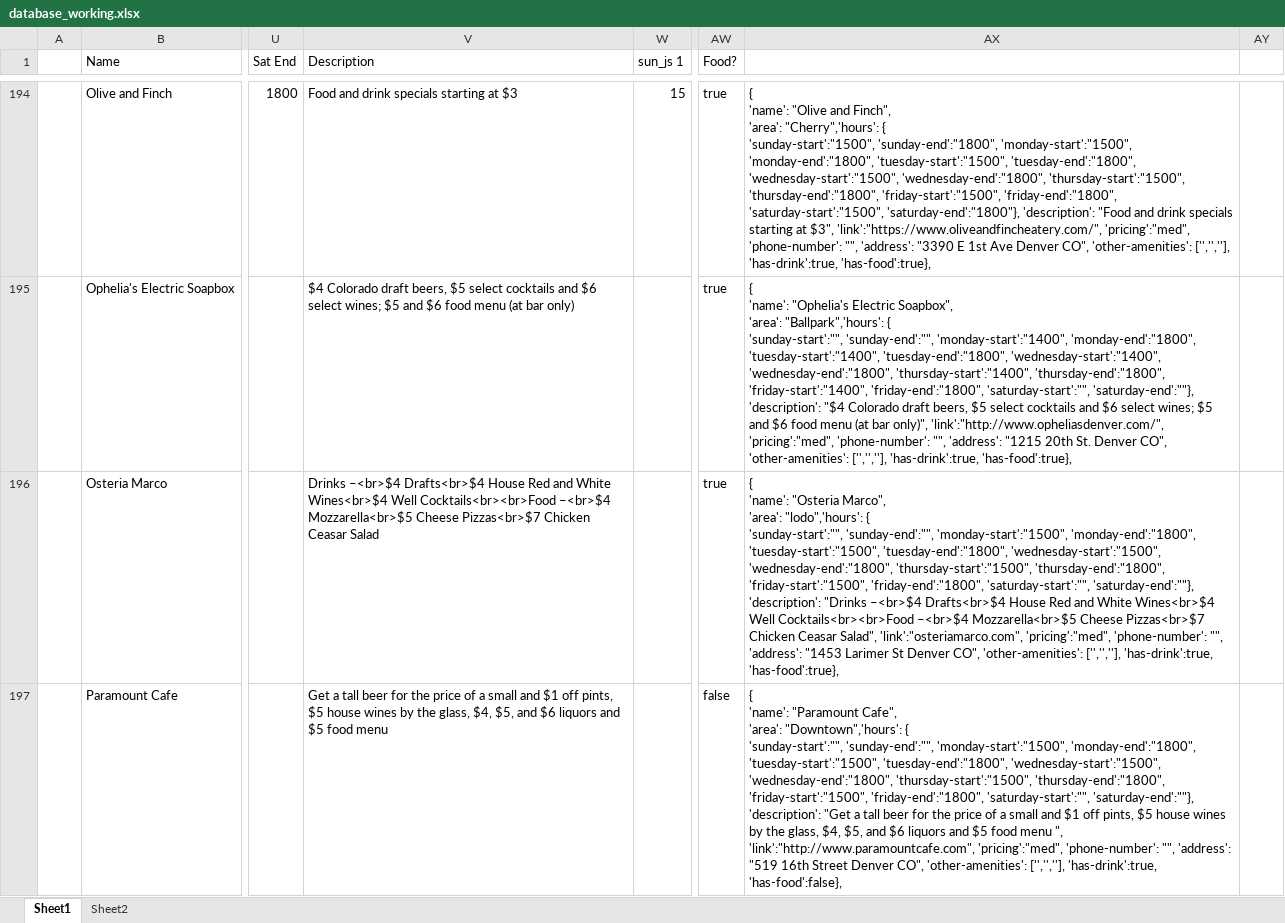
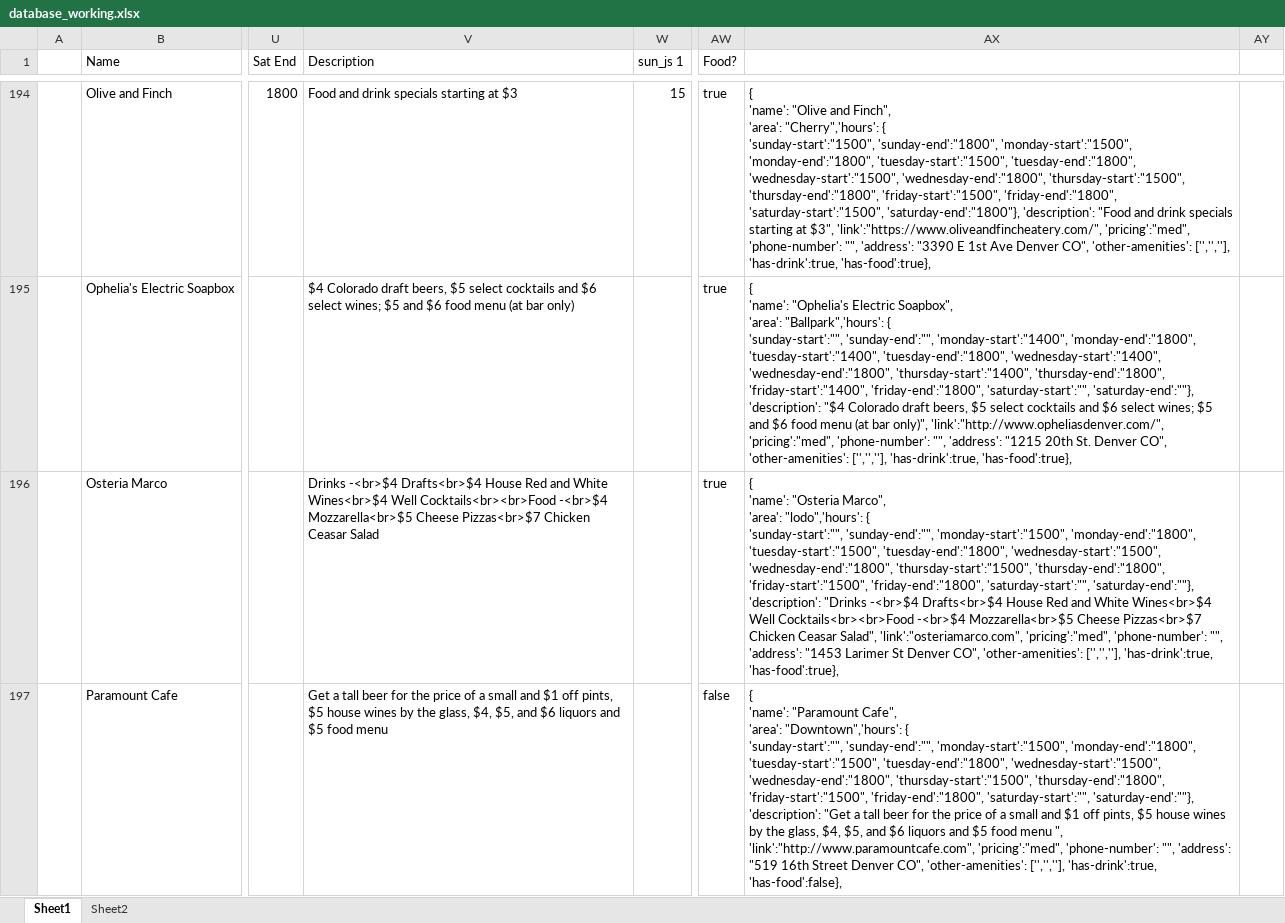
Before and after one commit to christian-lorange/hh_denver, an Excel workbook: database_working.xlsx, sheet Sheet1, drawn as a sheet; only a part is shown, gaps mark what is left out; values as stored, in another font and other column widths than the file's, no borders; the diff covers the shown part only; the diff names each change by its address in the sheet, - before the commit and + after, or states it on an @@ line.

```diff
--- a/database_working.xlsx (sheet Sheet1)
+++ b/database_working.xlsx (sheet Sheet1)
-V196 (Description): Drinks –<br>$4 Drafts<br>$4 House Red and White Wines<br>$4 Well Cocktails<br><br>Food –<br>$4 Mozzarella<br>$5 Cheese…
+V196 (Description): Drinks -<br>$4 Drafts<br>$4 House Red and White Wines<br>$4 Well Cocktails<br><br>Food -<br>$4 Mozzarella<br>$5 Cheese…
-AX196: …'description': "Drinks –<br>$4 Drafts<br>$4 House Red and White Wines<br>$4 Well Cocktails<br><br>Food –<br>$4 Mozzarella<br>$5 Cheese…
+AX196: …'description': "Drinks -<br>$4 Drafts<br>$4 House Red and White Wines<br>$4 Well Cocktails<br><br>Food -<br>$4 Mozzarella<br>$5 Cheese…
```
Also changed, not shown: 8 edited cells elsewhere in this sheet, 6 other files.
